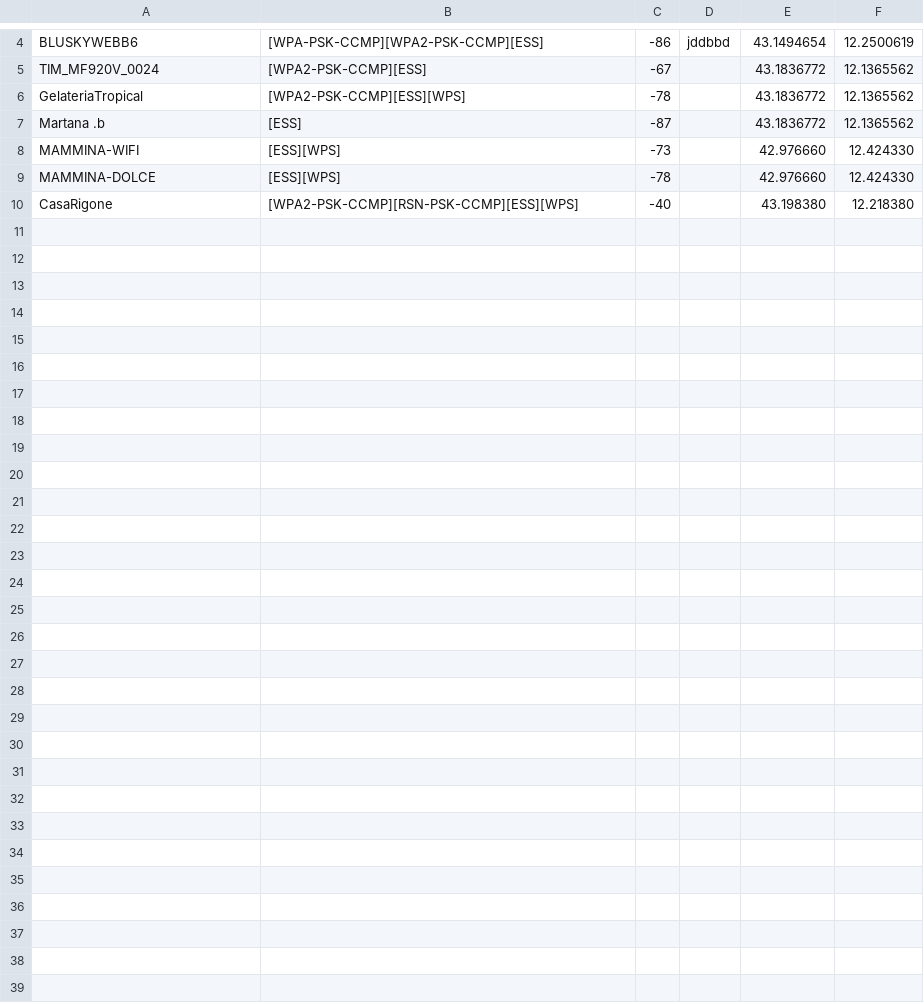
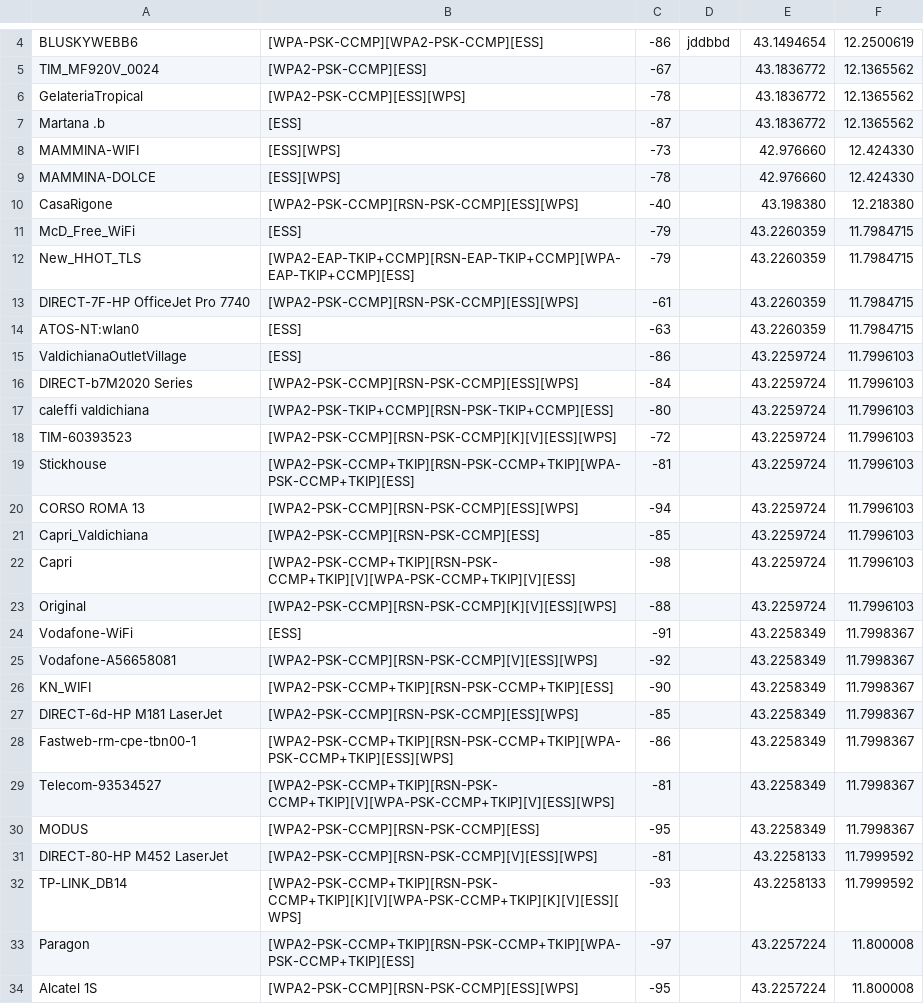
Before and after one commit to ncvescera/Android-WifiScan, a CSV file: app/src/main/res/raw/test_dati_veri.csv, drawn as a sheet; only a part is shown, gaps mark what is left out; the diff names each change by its address in the sheet, - before the commit and + after, or states it on an @@ line.

Commit message:
Aggiornato set di dati
Aggiunti dati al file csv

```diff
--- a/app/src/main/res/raw/test_dati_veri.csv
+++ b/app/src/main/res/raw/test_dati_veri.csv
+row 11: McD_Free_WiFi | [ESS] | -79 |  | 43.2260359 | 11.7984715
+row 12: New_HHOT_TLS | [WPA2-EAP-TKIP+CCMP][RSN-EAP-TKIP+CCMP][WPA-EAP-TKIP+CCMP][ESS] | -79 |  | 43.2260359 | 11.7984715
+row 13: DIRECT-7F-HP OfficeJet Pro 7740 | [WPA2-PSK-CCMP][RSN-PSK-CCMP][ESS][WPS] | -61 |  | 43.2260359 | 11.7984715
+row 14: ATOS-NT:wlan0 | [ESS] | -63 |  | 43.2260359 | 11.7984715
+row 15: ValdichianaOutletVillage | [ESS] | -86 |  | 43.2259724 | 11.7996103
+row 16: DIRECT-b7M2020 Series | [WPA2-PSK-CCMP][RSN-PSK-CCMP][ESS][WPS] | -84 |  | 43.2259724 | 11.7996103
+row 17: caleffi valdichiana | [WPA2-PSK-TKIP+CCMP][RSN-PSK-TKIP+CCMP][ESS] | -80 |  | 43.2259724 | 11.7996103
+row 18: TIM-60393523 | [WPA2-PSK-CCMP][RSN-PSK-CCMP][K][V][ESS][WPS] | -72 |  | 43.2259724 | 11.7996103
+row 19: Stickhouse | [WPA2-PSK-CCMP+TKIP][RSN-PSK-CCMP+TKIP][WPA-PSK-CCMP+TKIP][ESS] | -81 |  | 43.2259724 | 11.7996103
+row 20: CORSO ROMA 13 | [WPA2-PSK-CCMP][RSN-PSK-CCMP][ESS][WPS] | -94 |  | 43.2259724 | 11.7996103
+row 21: Capri_Valdichiana | [WPA2-PSK-CCMP][RSN-PSK-CCMP][ESS] | -85 |  | 43.2259724 | 11.7996103
+row 22: Capri | [WPA2-PSK-CCMP+TKIP][RSN-PSK-CCMP+TKIP][V][WPA-PSK-CCMP+TKIP][V][ESS] | -98 |  | 43.2259724 | 11.7996103
+row 23: Original | [WPA2-PSK-CCMP][RSN-PSK-CCMP][K][V][ESS][WPS] | -88 |  | 43.2259724 | 11.7996103
+row 24: Vodafone-WiFi | [ESS] | -91 |  | 43.2258349 | 11.7998367
+row 25: Vodafone-A56658081 | [WPA2-PSK-CCMP][RSN-PSK-CCMP][V][ESS][WPS] | -92 |  | 43.2258349 | 11.7998367
+row 26: KN_WIFI | [WPA2-PSK-CCMP+TKIP][RSN-PSK-CCMP+TKIP][ESS] | -90 |  | 43.2258349 | 11.7998367
+row 27: DIRECT-6d-HP M181 LaserJet | [WPA2-PSK-CCMP][RSN-PSK-CCMP][ESS][WPS] | -85 |  | 43.2258349 | 11.7998367
+row 28: Fastweb-rm-cpe-tbn00-1 | [WPA2-PSK-CCMP+TKIP][RSN-PSK-CCMP+TKIP][WPA-PSK-CCMP+TKIP][ESS][WPS] | -86 |  | 43.2258349 | 11.7998367
+row 29: Telecom-93534527 | [WPA2-PSK-CCMP+TKIP][RSN-PSK-CCMP+TKIP][V][WPA-PSK-CCMP+TKIP][V][ESS][WPS] | -81 |  | 43.2258349 | 11.7998367
+row 30: MODUS | [WPA2-PSK-CCMP][RSN-PSK-CCMP][ESS] | -95 |  | 43.2258349 | 11.7998367
+row 31: DIRECT-80-HP M452 LaserJet | [WPA2-PSK-CCMP][RSN-PSK-CCMP][V][ESS][WPS] | -81 |  | 43.2258133 | 11.7999592
+row 32: TP-LINK_DB14 | [WPA2-PSK-CCMP+TKIP][RSN-PSK-CCMP+TKIP][K][V][WPA-PSK-CCMP+TKIP][K][V][ESS][WPS] | -93 |  | 43.2258133 | 11.7999592
+row 33: Paragon | [WPA2-PSK-CCMP+TKIP][RSN-PSK-CCMP+TKIP][WPA-PSK-CCMP+TKIP][ESS] | -97 |  | 43.2257224 | 11.800008
+row 34: Alcatel 1S | [WPA2-PSK-CCMP][RSN-PSK-CCMP][ESS][WPS] | -95 |  | 43.2257224 | 11.800008
```
